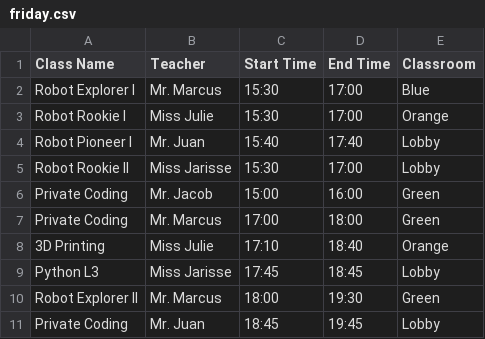
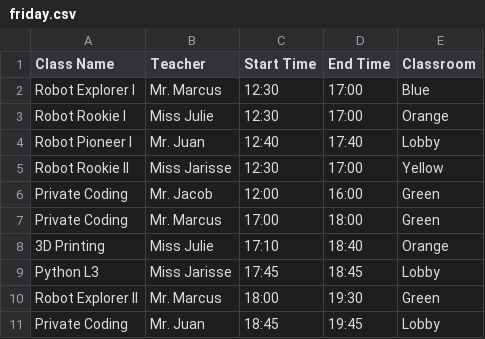
Before and after one commit to JuMo96/MagikidMenu, a CSV file: friday.csv, drawn as a sheet.

Commit message:
friday test classes

```diff
--- a/friday.csv
+++ b/friday.csv
@@ -1,7 +1,7 @@
 Class Name,Teacher,Start Time,End Time,Classroom
-Robot Explorer I,Mr. Marcus,15:30,17:00,Blue
-Robot Rookie I,Miss Julie,15:30,17:00,Orange
-Robot Pioneer I, Mr. Juan, 15:40, 17:40,Lobby
-Robot Rookie II, Miss Jarisse, 15:30, 17:00, Lobby
-Private Coding, Mr. Jacob, 15:00, 16:00, Green
+Robot Explorer I,Mr. Marcus,12:30,17:00,Blue
+Robot Rookie I,Miss Julie,12:30,17:00,Orange
+Robot Pioneer I, Mr. Juan, 12:40, 17:40,Lobby
+Robot Rookie II, Miss Jarisse, 12:30, 17:00, Yellow
+Private Coding, Mr. Jacob, 12:00, 16:00, Green
 Private Coding, Mr. Marcus, 17:00, 18:00, Green
```
